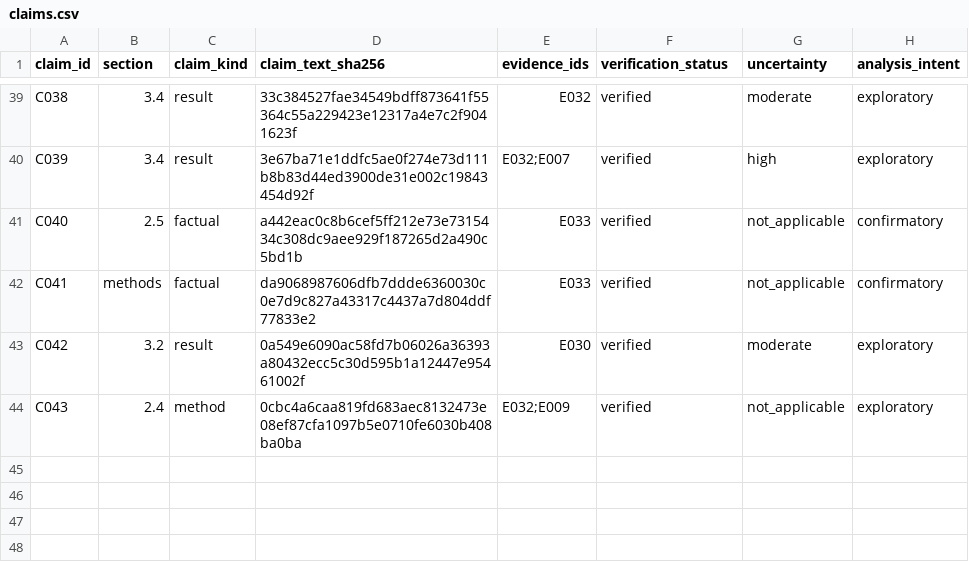
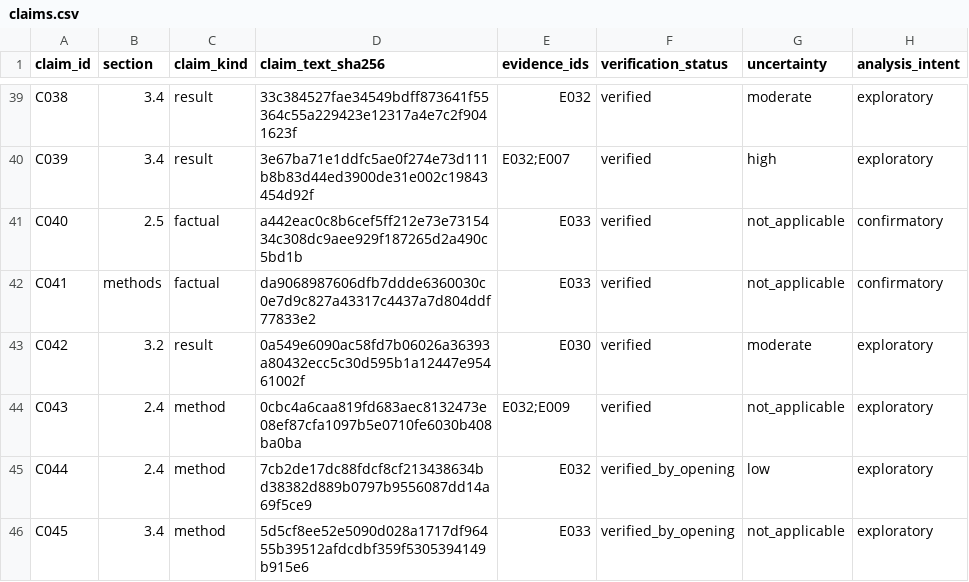
Before and after one commit to camillanapoles/quest003-prion-v127, a CSV file: paper/evidence_workspace/claims.csv, drawn as a sheet; only a part is shown, gaps mark what is left out; the diff names each change by its address in the sheet, - before the commit and + after, or states it on an @@ line.

```diff
--- a/paper/evidence_workspace/claims.csv
+++ b/paper/evidence_workspace/claims.csv
+row 45: C044 | 2.4 | method | 7cb2de17dc88fdcf8cf213438634bd38382d889b0797b9556087dd14a69f5ce9 | E032 | verified_by_opening | low | exploratory
+row 46: C045 | 3.4 | method | 5d5cf8ee52e5090d028a1717df96455b39512afdcdbf359f5305394149b915e6 | E033 | verified_by_opening | not_applicable | exploratory
```
Also changed, not shown: 14 other files.
